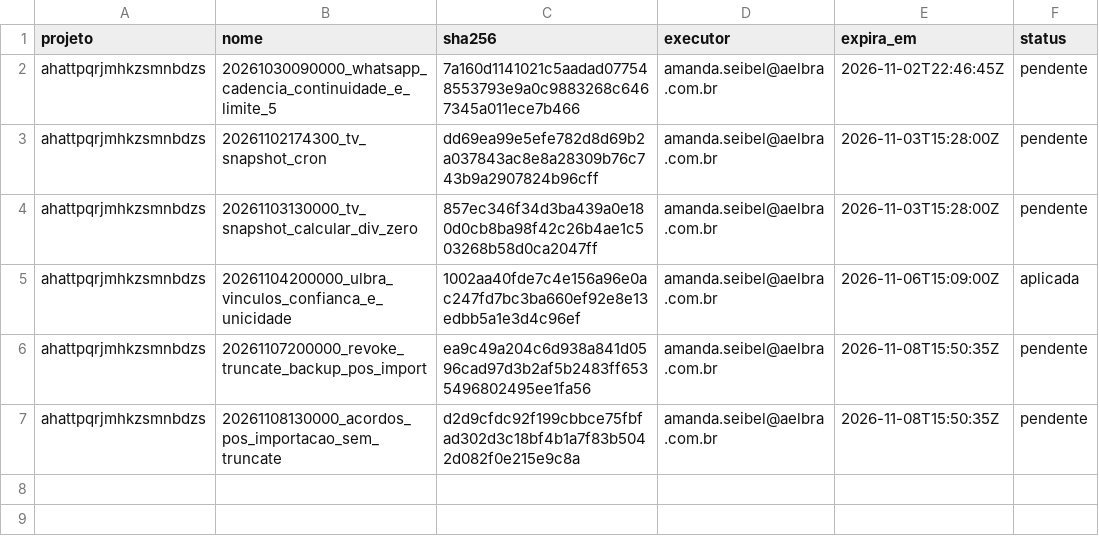
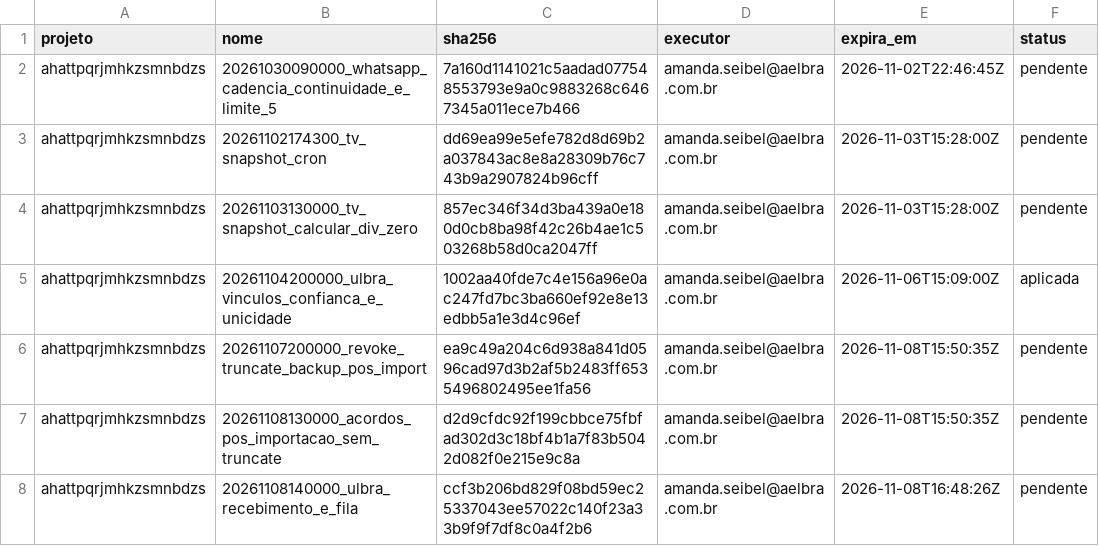
Before and after one commit to amandaseibel-dev/crm-reativa, a TSV file: docs/seguranca/migracoes-aprovadas.tsv, drawn as a sheet.

```diff
--- a/docs/seguranca/migracoes-aprovadas.tsv
+++ b/docs/seguranca/migracoes-aprovadas.tsv
@@ -7 +7,2 @@ ahattpqrjmhkzsmnbdzs	20261107200000_revoke_truncate_backup_pos_import	ea9c49a204
 ahattpqrjmhkzsmnbdzs	20261108130000_acordos_pos_importacao_sem_truncate	d2d9cfdc92f199cbbce75fbfad302d3c18bf4b1a7f83b5042d082f0e215e9c8a	amanda.seibel@aelbra.com.br	2026-11-08T15:50:35Z	pendente
+ahattpqrjmhkzsmnbdzs	20261108140000_ulbra_recebimento_e_fila	ccf3b206bd829f08bd59ec25337043ee57022c140f23a33b9f9f7df8c0a4f2b6	amanda.seibel@aelbra.com.br	2026-11-08T16:48:26Z	pendente
```
